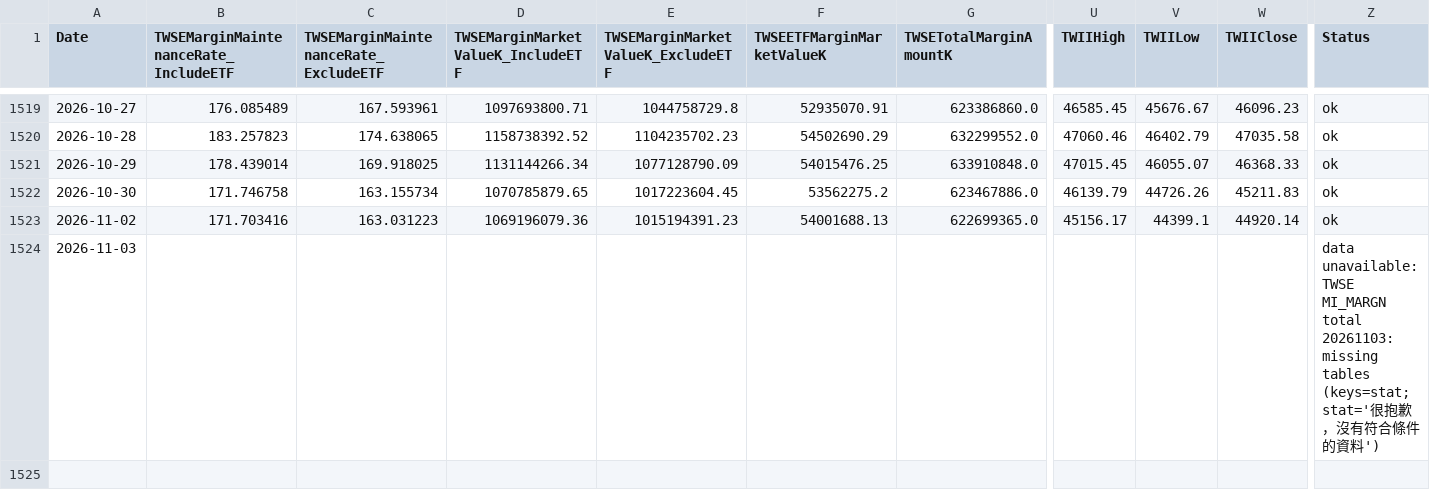
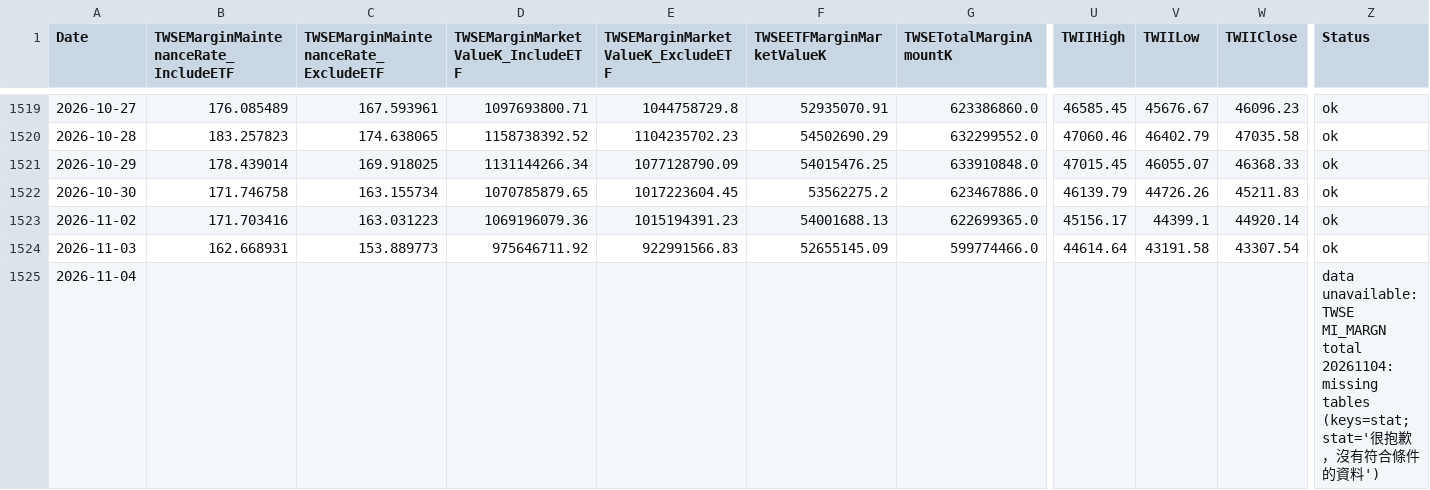
Before and after one commit to dylanlu0604-dot/taiwan-margin-maintenance-rate, a CSV file: data/margin_maintenance.csv, drawn as a sheet; only a part is shown, gaps mark what is left out; addresses are those after the commit; rows hold the shown columns only; the diff names each change by its address in the sheet, - before the commit and + after, or states it on an @@ line.

```diff
--- a/data/margin_maintenance.csv
+++ b/data/margin_maintenance.csv
+row 1524: 2026-11-03 | 162.668931 | 153.889773 | 975646711.92 | 922991566.83 | 52655145.09 | 599774466.0 | 44614.64 | 43191.58 | 43307.54 | ok
-A1525 (Date): 2026-11-03
+A1525 (Date): 2026-11-04
-Z1525 (Status): …MI_MARGN total 20261103: missing tables…
+Z1525 (Status): …MI_MARGN total 20261104: missing tables…
```
Also changed, not shown: data/twse_all_market_keep_rate.csv.
